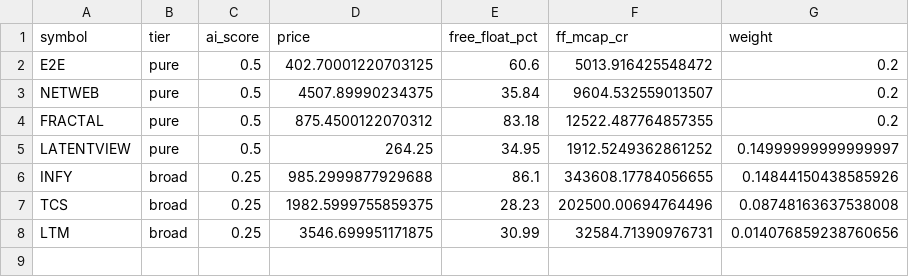
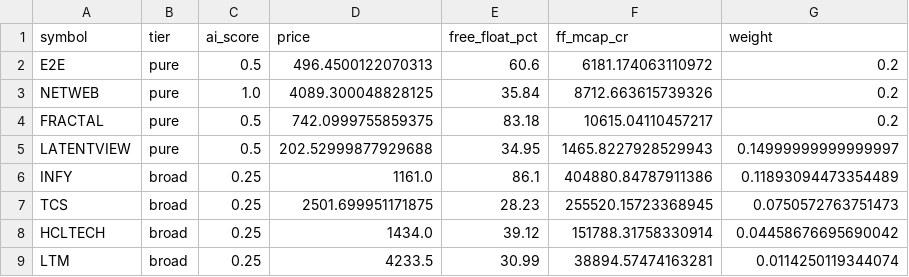
Before and after one commit to Harshapp45/india-pure-ai-index, a CSV file: data/processed/weights_DRAFT.csv, drawn as a sheet.

```diff
--- a/data/processed/weights_DRAFT.csv
+++ b/data/processed/weights_DRAFT.csv
@@ -1,8 +1,9 @@
 symbol,tier,ai_score,price,free_float_pct,ff_mcap_cr,weight
-E2E,pure,0.5,402.70001220703125,60.6,5013.916425548472,0.2
-NETWEB,pure,0.5,4507.89990234375,35.84,9604.532559013507,0.2
-FRACTAL,pure,0.5,875.4500122070312,83.18,12522.487764857355,0.2
-LATENTVIEW,pure,0.5,264.25,34.95,1912.5249362861252,0.14999999999999997
-INFY,broad,0.25,985.2999877929688,86.1,343608.17784056655,0.14844150438585926
-TCS,broad,0.25,1982.5999755859375,28.23,202500.00694764496,0.08748163637538008
-LTM,broad,0.25,3546.699951171875,30.99,32584.71390976731,0.014076859238760656
+E2E,pure,0.5,496.4500122070313,60.6,6181.174063110972,0.2
+NETWEB,pure,1.0,4089.300048828125,35.84,8712.663615739326,0.2
+FRACTAL,pure,0.5,742.0999755859375,83.18,10615.04110457217,0.2
+LATENTVIEW,pure,0.5,202.52999877929688,34.95,1465.8227928529943,0.14999999999999997
+INFY,broad,0.25,1161.0,86.1,404880.84787911386,0.11893094473354489
+TCS,broad,0.25,2501.699951171875,28.23,255520.15723368945,0.0750572763751473
+HCLTECH,broad,0.25,1434.0,39.12,151788.31758330914,0.04458676695690042
+LTM,broad,0.25,4233.5,30.99,38894.57474163281,0.0114250119344074
```
Also changed, not shown: data/processed/constituents_DRAFT.csv, data/raw/free_float.csv.
